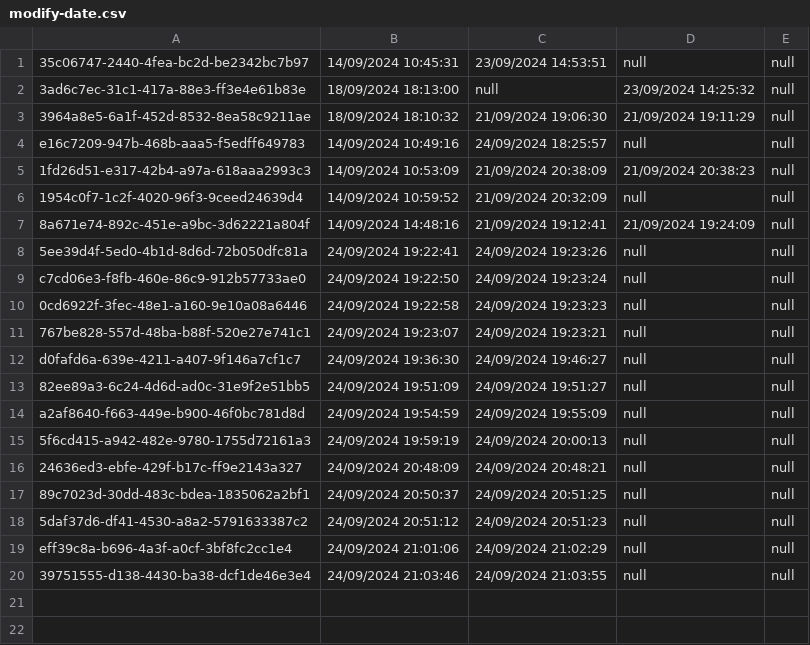
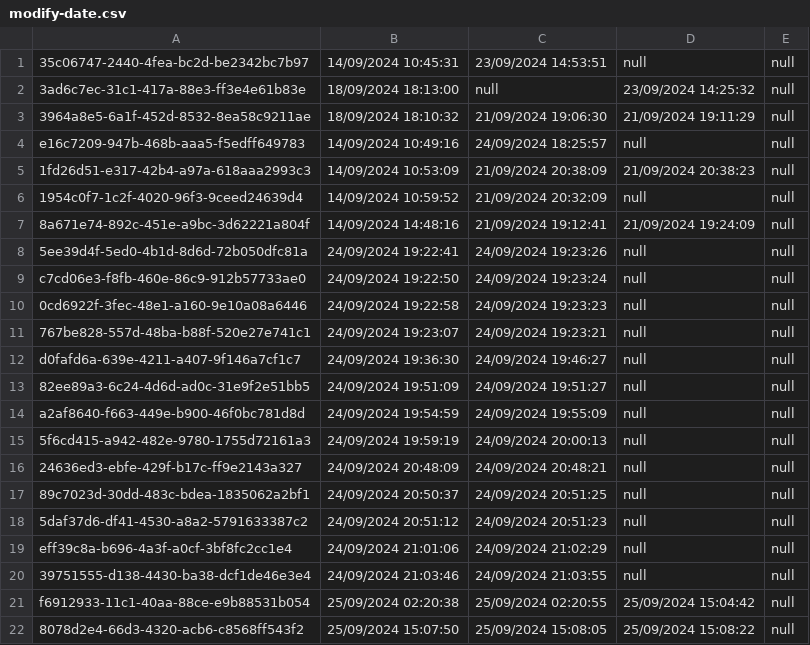
Before and after one commit to thg1rb/my-appeal, a CSV file: data/modify-date.csv, drawn as a sheet; the diff names each change by its address in the sheet, - before the commit and + after, or states it on an @@ line.

```diff
--- a/data/modify-date.csv
+++ b/data/modify-date.csv
+row 21: f6912933-11c1-40aa-88ce-e9b88531b054 | 25/09/2024 02:20:38 | 25/09/2024 02:20:55 | 25/09/2024 15:04:42 | null
+row 22: 8078d2e4-66d3-4320-acb6-c8568ff543f2 | 25/09/2024 15:07:50 | 25/09/2024 15:08:05 | 25/09/2024 15:08:22 | null
```
Also changed, not shown: data/appeal-list.csv, data/users/advisor.csv, 5 other files.
